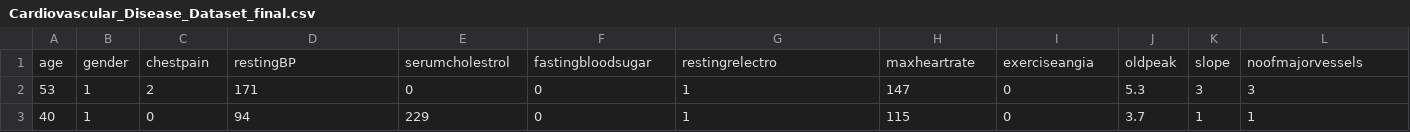
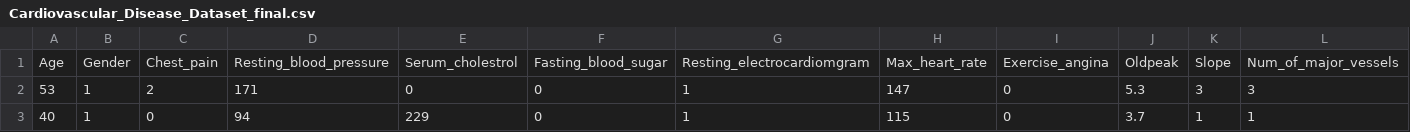
Before and after one commit to antal36/mad, a CSV file: project/data/Cardiovascular_Disease_Dataset_final.csv (was Cardiovascular_Disease_Dataset/Cardiovascular_Disease_Dataset/Cardiovascular_Disease_Dataset_final.csv), drawn as a sheet; only a part is shown; removed rows and columns are numbered as before the commit, all else as after; rows hold the shown columns only; the diff names each change by its address in the sheet, - before the commit and + after, or states it on an @@ line.

```diff
--- a/Cardiovascular_Disease_Dataset/Cardiovascular_Disease_Dataset/Cardiovascular_Disease_Dataset_final.csv
+++ b/project/data/Cardiovascular_Disease_Dataset_final.csv
-row 1: age | gender | chestpain | restingBP | serumcholestrol | fastingbloodsugar | restingrelectro | maxheartrate | exerciseangia | oldpeak | slope | noofmajorvessels
+row 1: Age | Gender | Chest_pain | Resting_blood_pressure | Serum_cholestrol | Fasting_blood_sugar | Resting_electrocardiomgram | Max_heart_rate | Exercise_angina | Oldpeak | Slope | Num_of_major_vessels
```
Also changed, not shown: project/data/Medicaldataset_final.csv, project/data/dataset_37_diabetes_final.csv, 6 other files.
